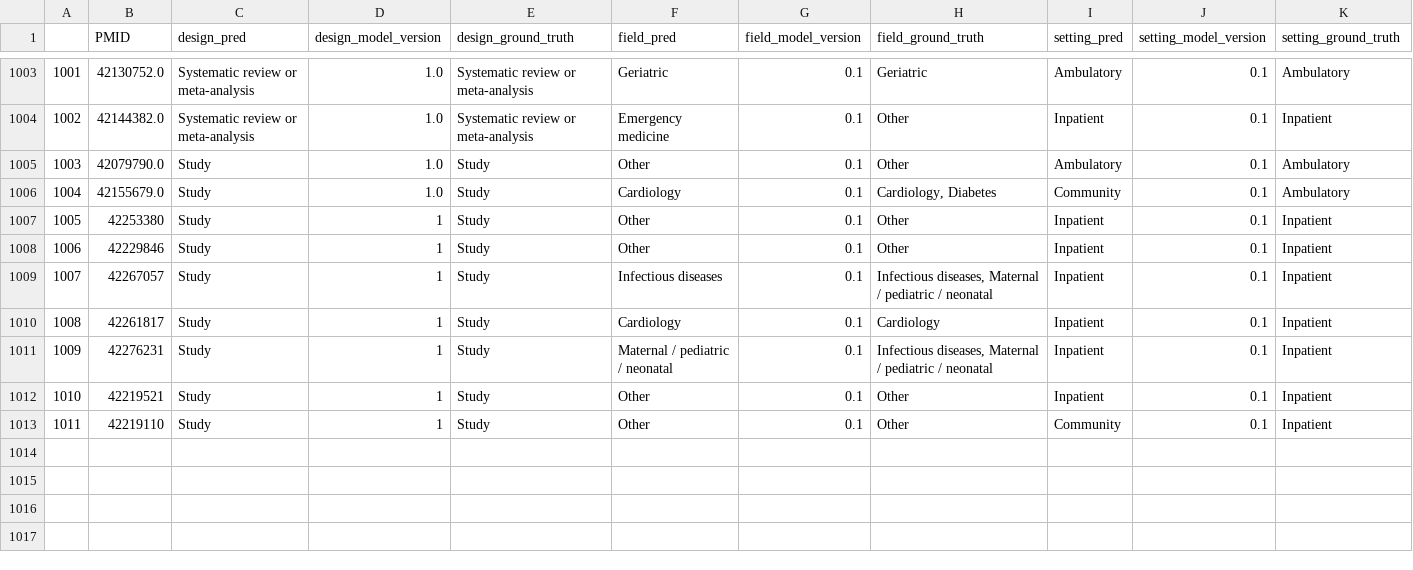
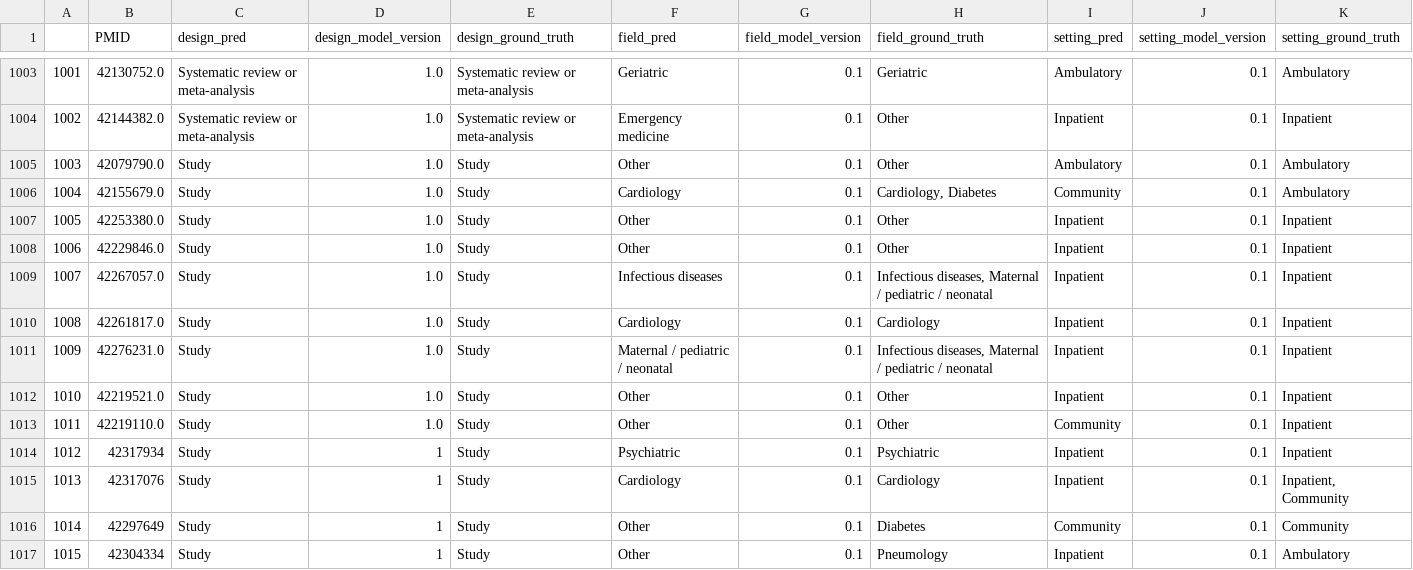
Before and after one commit to urppchusj/impactpharmacie, a CSV file: data/second_gen/predictions.csv, drawn as a sheet; only a part is shown, gaps mark what is left out.

```diff
--- a/data/second_gen/predictions.csv
+++ b/data/second_gen/predictions.csv
@@ -1006,8 +1006,12 @@
 1004,42155679.0,Study,1.0,Study,Cardiology,0.1,"Cardiology, Diabetes",Community,0.1,Ambulatory
-1005,42253380,Study,1,Study,Other,0.1,Other,Inpatient,0.1,Inpatient
-1006,42229846,Study,1,Study,Other,0.1,Other,Inpatient,0.1,Inpatient
-1007,42267057,Study,1,Study,Infectious diseases,0.1,"Infectious diseases, Maternal / pediatric / neonatal",Inpatient,0.1,Inpatient
-1008,42261817,Study,1,Study,Cardiology,0.1,Cardiology,Inpatient,0.1,Inpatient
-1009,42276231,Study,1,Study,Maternal / pediatric / neonatal,0.1,"Infectious diseases, Maternal / pediatric / neonatal",Inpatient,0.1,Inpatient
-1010,42219521,Study,1,Study,Other,0.1,Other,Inpatient,0.1,Inpatient
-1011,42219110,Study,1,Study,Other,0.1,Other,Community,0.1,Inpatient
+1005,42253380.0,Study,1.0,Study,Other,0.1,Other,Inpatient,0.1,Inpatient
+1006,42229846.0,Study,1.0,Study,Other,0.1,Other,Inpatient,0.1,Inpatient
+1007,42267057.0,Study,1.0,Study,Infectious diseases,0.1,"Infectious diseases, Maternal / pediatric / neonatal",Inpatient,0.1,Inpatient
+1008,42261817.0,Study,1.0,Study,Cardiology,0.1,Cardiology,Inpatient,0.1,Inpatient
+1009,42276231.0,Study,1.0,Study,Maternal / pediatric / neonatal,0.1,"Infectious diseases, Maternal / pediatric / neonatal",Inpatient,0.1,Inpatient
+1010,42219521.0,Study,1.0,Study,Other,0.1,Other,Inpatient,0.1,Inpatient
+1011,42219110.0,Study,1.0,Study,Other,0.1,Other,Community,0.1,Inpatient
+1012,42317934,Study,1,Study,Psychiatric,0.1,Psychiatric,Inpatient,0.1,Inpatient
+1013,42317076,Study,1,Study,Cardiology,0.1,Cardiology,Inpatient,0.1,"Inpatient, Community"
+1014,42297649,Study,1,Study,Other,0.1,Diabetes,Community,0.1,Community
+1015,42304334,Study,1,Study,Other,0.1,Pneumology,Inpatient,0.1,Ambulatory
```
Also changed, not shown: data/second_gen/extraction_log.csv, 2 other files.
